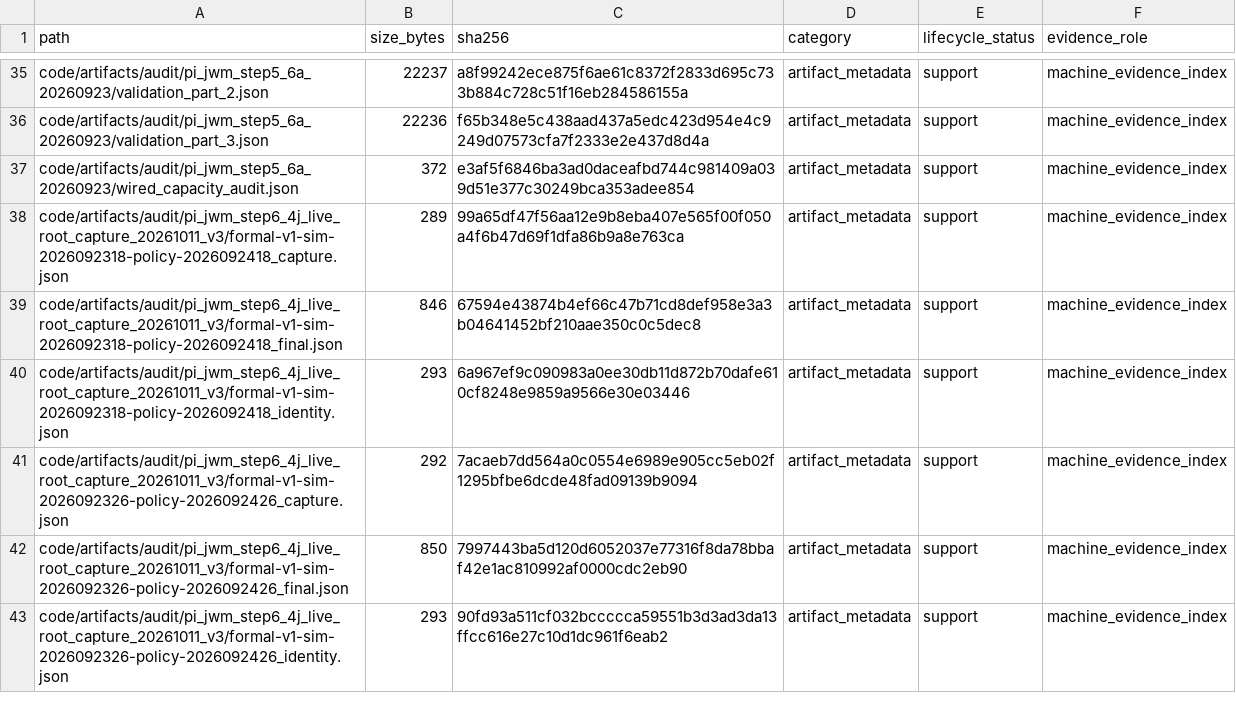
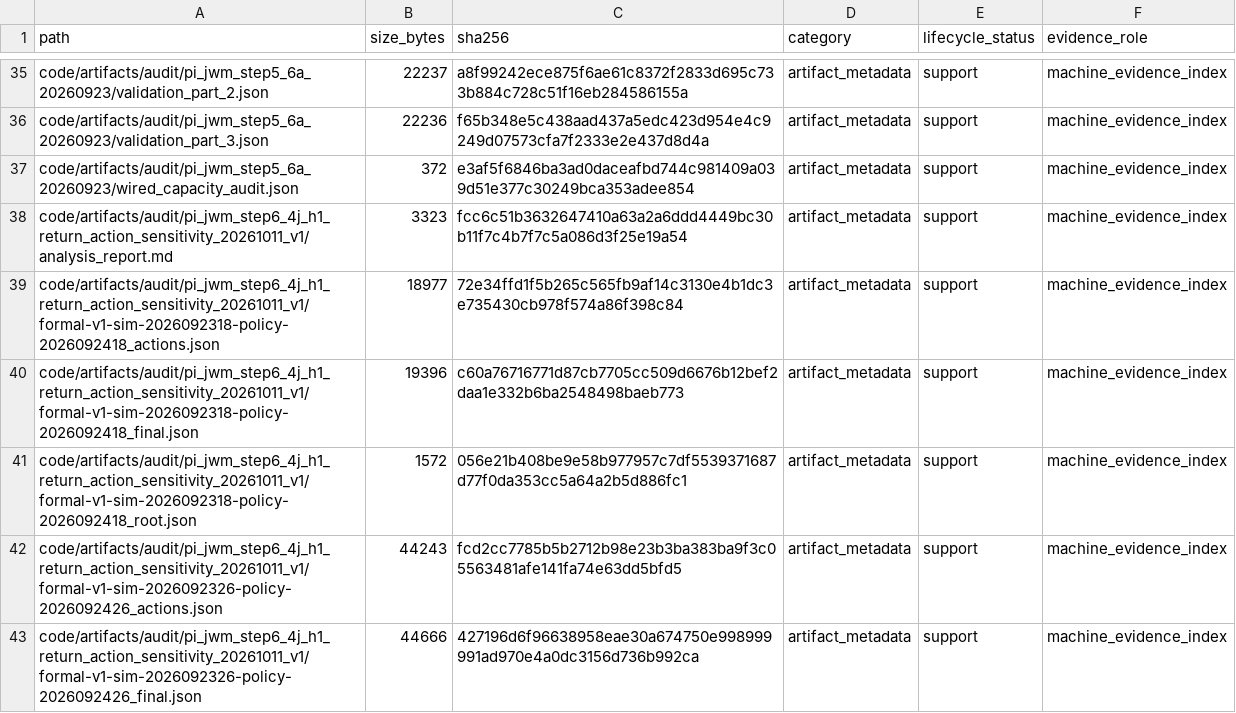
Before and after one commit to yys806/network-state-world-model, a CSV file: docs/registries/generated/tracked_file_inventory.csv, drawn as a sheet; only a part is shown, gaps mark what is left out; the shorter side is filled out with more unchanged rows; the diff covers the shown part only; the diff names each change by its address in the sheet, - before the commit and + after, or states it on an @@ line.

Commit message:
chore(index): refresh H1 diagnostic registry

```diff
--- a/docs/registries/generated/tracked_file_inventory.csv
+++ b/docs/registries/generated/tracked_file_inventory.csv
+row 38: code/artifacts/audit/pi_jwm_step6_4j_h1_return_action_sensitivity_20261011_v1/analysis_report.md | 3323 | fcc6c51b3632647410a63a2a6ddd4449bc30b11f7c4b7f7c5a086d3f25e19a54 | artifact_metadata | support | machine_evidence_index
+row 39: code/artifacts/audit/pi_jwm_step6_4j_h1_return_action_sensitivity_20261011_v1/formal-v1-sim-2026092318-policy-2026092418_actions.json | 18977 | 72e34ffd1f5b265c565fb9af14c3130e4b1dc3e735430cb978f574a86f398c84 | artifact_metadata | support | machine_evidence_index
+row 40: code/artifacts/audit/pi_jwm_step6_4j_h1_return_action_sensitivity_20261011_v1/formal-v1-sim-2026092318-policy-2026092418_final.json | 19396 | c60a76716771d87cb7705cc509d6676b12bef2daa1e332b6ba2548498baeb773 | artifact_metadata | support | machine_evidence_index
+row 41: code/artifacts/audit/pi_jwm_step6_4j_h1_return_action_sensitivity_20261011_v1/formal-v1-sim-2026092318-policy-2026092418_root.json | 1572 | 056e21b408be9e58b977957c7df5539371687d77f0da353cc5a64a2b5d886fc1 | artifact_metadata | support | machine_evidence_index
+row 42: code/artifacts/audit/pi_jwm_step6_4j_h1_return_action_sensitivity_20261011_v1/formal-v1-sim-2026092326-policy-2026092426_actions.json | 44243 | fcd2cc7785b5b2712b98e23b3ba383ba9f3c05563481afe141fa74e63dd5bfd5 | artifact_metadata | support | machine_evidence_index
+row 43: code/artifacts/audit/pi_jwm_step6_4j_h1_return_action_sensitivity_20261011_v1/formal-v1-sim-2026092326-policy-2026092426_final.json | 44666 | 427196d6f96638958eae30a674750e998999991ad970e4a0dc3156d736b992ca | artifact_metadata | support | machine_evidence_index
```
Also changed, not shown: 10 added rows elsewhere in this file, 2 other files.
